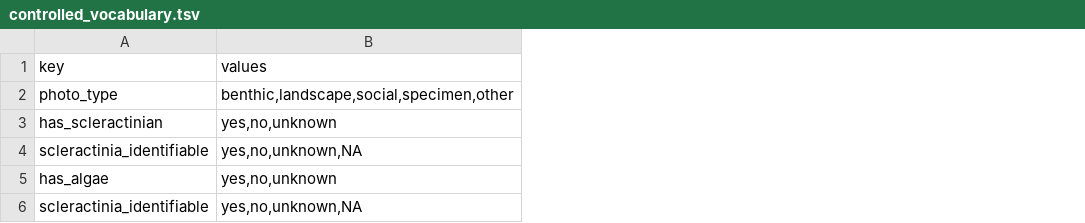
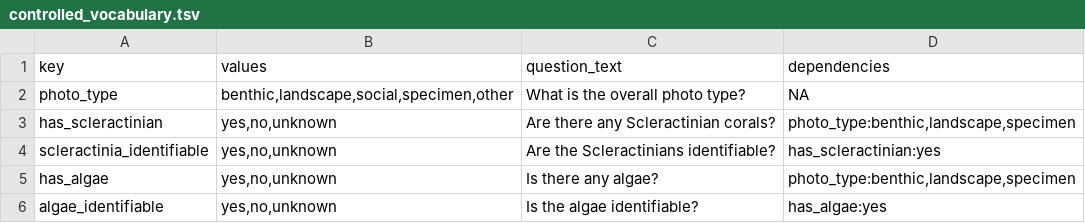
Before and after one commit to McMinds-Lab/USF_Library_Ogden_Collection_resources, a TSV file: controlled_vocabulary.tsv, drawn as a sheet; the diff names each change by its address in the sheet, - before the commit and + after, or states it on an @@ line.

Commit message:
implemented logic to generalize the series of questions based on vocabulary file

```diff
--- a/controlled_vocabulary.tsv
+++ b/controlled_vocabulary.tsv
+column C (question_text), rows 2-6: What is the overall photo type? | Are there any Scleractinian corals? | Are the Scleractinians identifiable? | Is there any algae? | Is the algae identifiable?
+column D (dependencies), rows 2-6: NA | photo_type:benthic,landscape,specimen | has_scleractinian:yes | photo_type:benthic,landscape,specimen | has_algae:yes
-B4 (values): yes,no,unknown,NA
+B4 (values): yes,no,unknown
-A6 (key): scleractinia_identifiable
+A6 (key): algae_identifiable
-B6 (values): yes,no,unknown,NA
+B6 (values): yes,no,unknown
```
Also changed, not shown: 1 other file.
